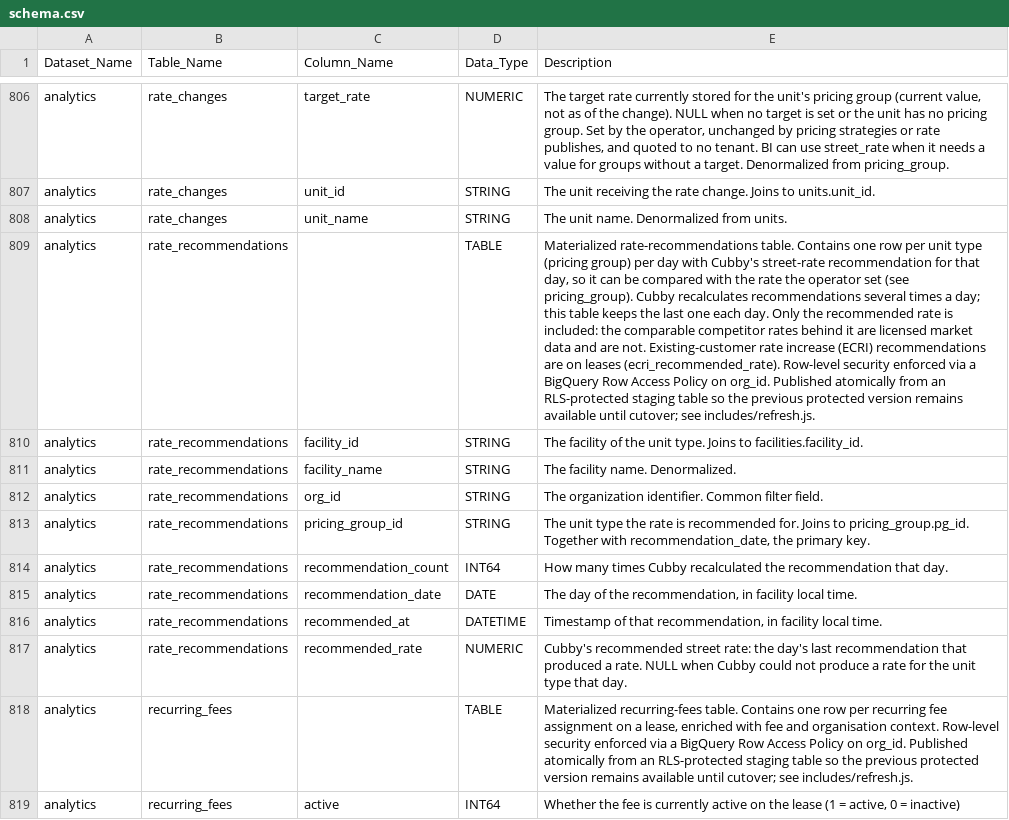
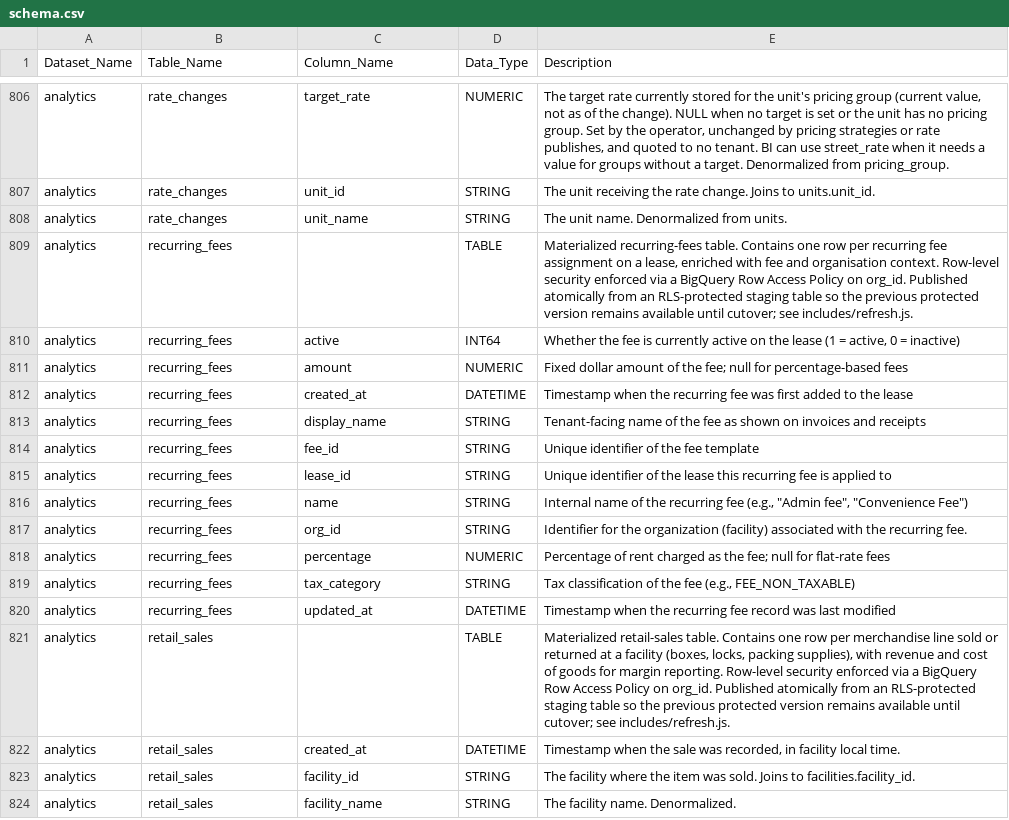
Before and after one commit to cubbystorage/docs, a CSV file: data-dictionary/schema.csv, drawn as a sheet; only a part is shown, gaps mark what is left out; the shorter side is filled out with more unchanged rows; the diff names each change by its address in the sheet, - before the commit and + after, or states it on an @@ line.

Commit message:
Update data dictionary schema (2026-11-06)

```diff
--- a/data-dictionary/schema.csv
+++ b/data-dictionary/schema.csv
-row 809: analytics | rate_recommendations |  | TABLE | Materialized rate-recommendations table. Contains one row per unit type (pricing group) per day with Cubby's street-rate recommendation for that day, so it can be compared with the rate the operator set (see pricing_group). Cubby recalculates recommendations several times a day; this table keeps the last one each day. Only the recommended rate is included: the comparable competitor rates behind it are licensed market data and are not. Existing-customer rate increase (ECRI) recommendations are on leases (ecri_recommended_rate). Row-level security enforced via a BigQuery Row Access Policy on org_id. Published atomically from an RLS-protected staging table so the previous protected version remains available until cutover; see includes/refresh.js.
-row 810: analytics | rate_recommendations | facility_id | STRING | The facility of the unit type. Joins to facilities.facility_id.
-row 811: analytics | rate_recommendations | facility_name | STRING | The facility name. Denormalized.
-row 812: analytics | rate_recommendations | org_id | STRING | The organization identifier. Common filter field.
-row 813: analytics | rate_recommendations | pricing_group_id | STRING | The unit type the rate is recommended for. Joins to pricing_group.pg_id. Together with recommendation_date, the primary key.
-row 814: analytics | rate_recommendations | recommendation_count | INT64 | How many times Cubby recalculated the recommendation that day.
-row 815: analytics | rate_recommendations | recommendation_date | DATE | The day of the recommendation, in facility local time.
-row 816: analytics | rate_recommendations | recommended_at | DATETIME | Timestamp of that recommendation, in facility local time.
-row 817: analytics | rate_recommendations | recommended_rate | NUMERIC | Cubby's recommended street rate: the day's last recommendation that produced a rate. NULL when Cubby could not produce a rate for the unit type that day.
```
